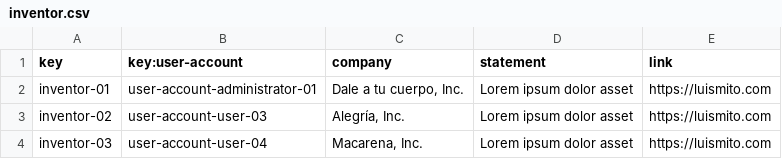
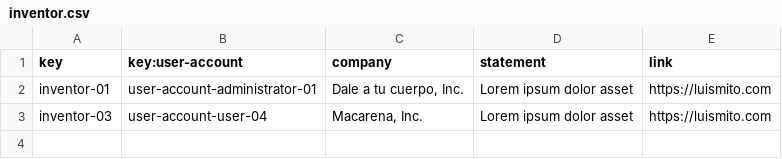
Before and after one commit to danidinogo/DP2-control-check, a CSV file: src/main/webapp/WEB-INF/resources/sample-data/inventor.csv, drawn as a sheet.

```diff
--- a/src/main/webapp/WEB-INF/resources/sample-data/inventor.csv
+++ b/src/main/webapp/WEB-INF/resources/sample-data/inventor.csv
@@ -2,3 +2,2 @@ key,key:user-account,company,statement,link
 inventor-01,user-account-administrator-01,"Dale a tu cuerpo, Inc.",Lorem ipsum dolor asset,https://luismito.com
-inventor-02,user-account-user-03,"Alegría, Inc.",Lorem ipsum dolor asset,https://luismito.com
 inventor-03,user-account-user-04,"Macarena, Inc.",Lorem ipsum dolor asset,https://luismito.com
```
Also changed, not shown: src/main/webapp/WEB-INF/resources/initial-data/authenticated.csv, src/main/webapp/WEB-INF/resources/initial-data/user-account.csv, 19 other files.
